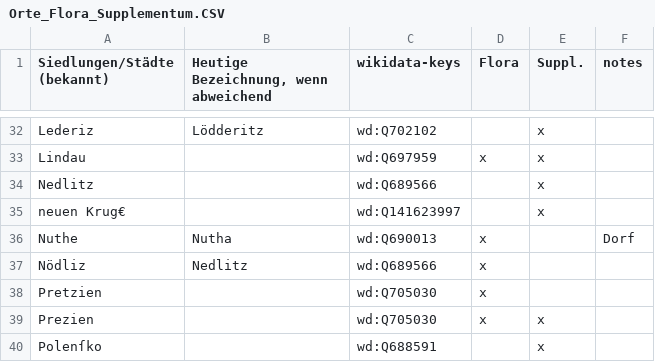
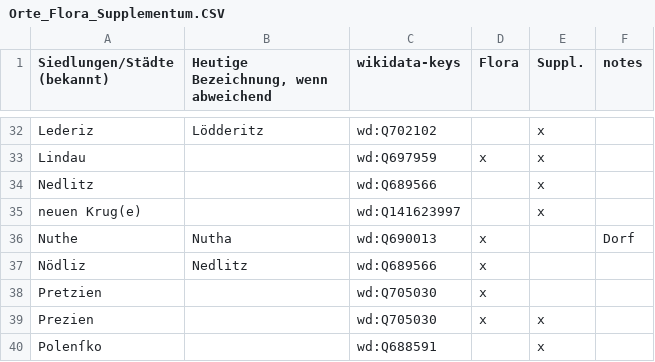
Before and after one commit to HBTMNN/Flora-Barbiensis, a CSV file: Orte_Flora_Supplementum.CSV, drawn as a sheet; only a part is shown, gaps mark what is left out.

```diff
--- a/Orte_Flora_Supplementum.CSV
+++ b/Orte_Flora_Supplementum.CSV
@@ -34,3 +34,3 @@ Lindau;;wd:Q697959;x;x;
 Nedlitz;;wd:Q689566;;x;
-neuen Krug€;;wd:Q141623997;;x;
+neuen Krug(e);;wd:Q141623997;;x;
 Nuthe;Nutha;wd:Q690013;x;;Dorf
```
Also changed, not shown: 2 other files.
